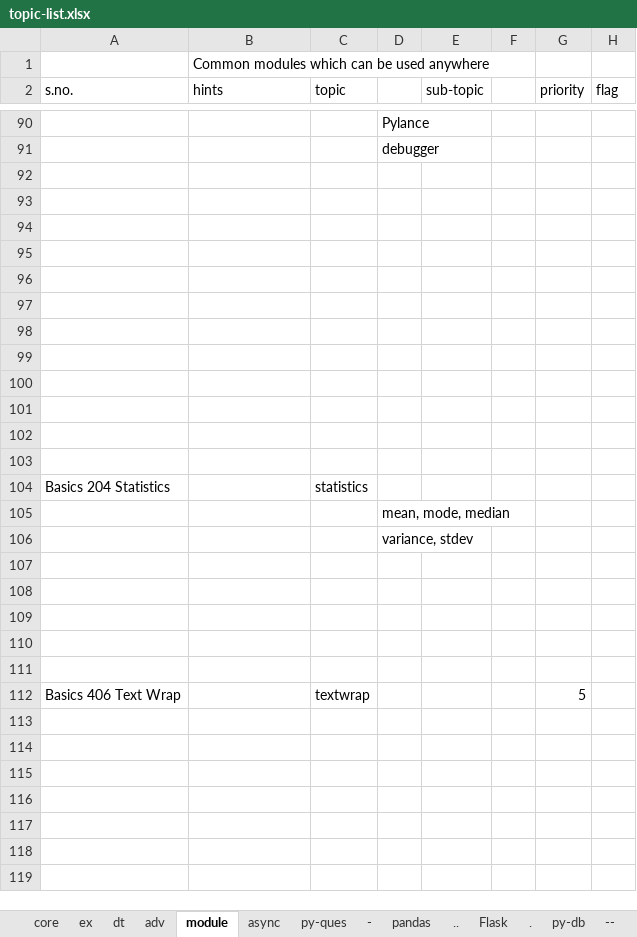
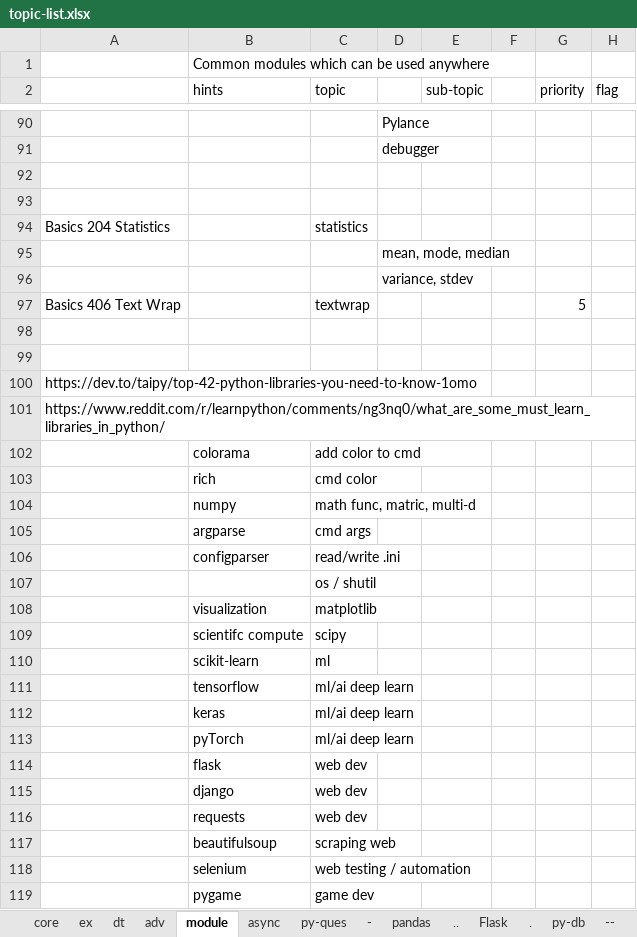
Before and after one commit to githcldev/node-refresh, an Excel workbook: p/py-25/topic-list.xlsx, sheet module, drawn as a sheet; only a part is shown, gaps mark what is left out; values as stored, in another font and other column widths than the file's, no cell formats; removed rows and columns are numbered as before the commit, all else as after; the diff covers the shown part only; the diff names each change by its address in the sheet, - before the commit and + after, or states it on an @@ line.

```diff
--- a/p/py-25/topic-list.xlsx (sheet module)
+++ b/p/py-25/topic-list.xlsx (sheet module)
-A2: s.no.
+A2: (empty)
-row 94: (empty)
-row 95: (empty)
-row 96: (empty)
-row 97: (empty)
-row 98: (empty)
-row 99: (empty)
-row 100: (empty)
-row 101: (empty)
-row 102: (empty)
-row 103: (empty)
@@ row 112 moved to row 97: Basics 406 Text Wrap @@
-A100: (empty)
+A100: https://dev.to/taipy/top-42-python-libraries-you-need-to-know-1omo
-A101: (empty)
+A101: https://www.reddit.com/r/learnpython/comments/ng3nq0/what_are_some_must_learn_libraries_in_python/
-row 102: (empty)
+row 102:  | colorama | add color to cmd
+row 103:  | rich | cmd color
+row 104:  | numpy | math func, matric, multi-d
+row 105:  | argparse | cmd args
+row 106:  | configparser | read/write .ini
+row 107:  |  | os / shutil
+row 108:  | visualization | matplotlib
+row 109:  | scientifc compute | scipy
+row 110:  | scikit-learn | ml
+row 111:  | tensorflow | ml/ai deep learn
+row 112:  | keras | ml/ai deep learn
+row 113:  | pyTorch | ml/ai deep learn
+row 114:  | flask | web dev
+row 115:  | django | web dev
+row 116:  | requests | web dev
+row 117:  | beautifulsoup | scraping web
+row 118:  | selenium | web testing / automation
+row 119:  | pygame | game dev
```
Also changed, not shown: 10 added rows elsewhere in this sheet, sheet adv, sheet dt, sheet pandas, sheet Flask, sheet ex, sheet py-ques, 4 more sheets, other sheet tabs, cell formats, 2 other files.
